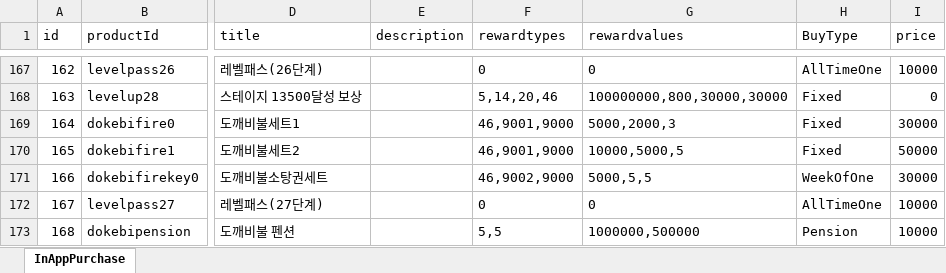
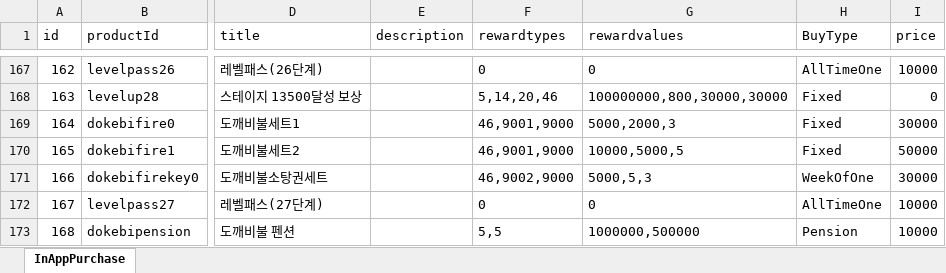
Before and after one commit to luckyzwei/Yosaki, an Excel workbook: Assets/06.Table/InAppPurchase.xlsx, sheet InAppPurchase, drawn as a sheet; only a part is shown, gaps mark what is left out; values as stored, in another font and other column widths than the file's, no borders; the diff names each change by its address in the sheet, - before the commit and + after, or states it on an @@ line.

```diff
--- a/Assets/06.Table/InAppPurchase.xlsx (sheet InAppPurchase)
+++ b/Assets/06.Table/InAppPurchase.xlsx (sheet InAppPurchase)
-G171 (rewardvalues): 5000,5,5
+G171 (rewardvalues): 5000,5,3
```
Also changed, not shown: 1 other file.
